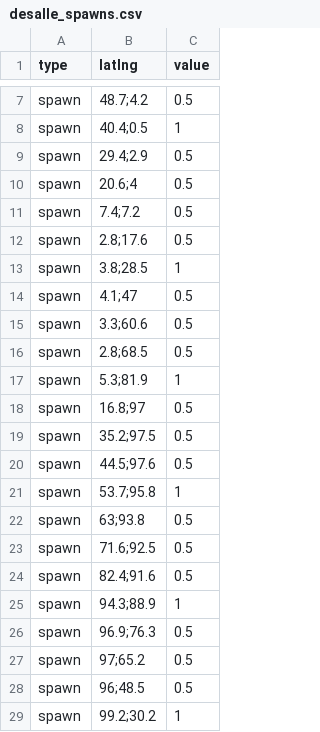
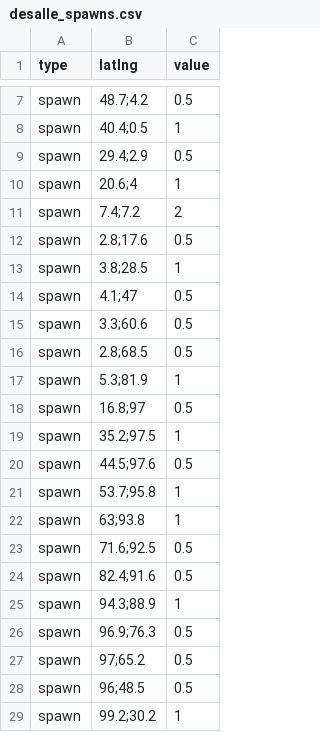
Before and after one commit to UrsusSalificus/Hunt-Showdown-Interactive-Maps, a CSV file: maps/desalle/desalle_spawns.csv, drawn as a sheet; only a part is shown, gaps mark what is left out.

```diff
--- a/maps/desalle/desalle_spawns.csv
+++ b/maps/desalle/desalle_spawns.csv
@@ -9,4 +9,4 @@ spawn,40.4;0.5,1
 spawn,29.4;2.9,0.5
-spawn,20.6;4,0.5
-spawn,7.4;7.2,0.5
+spawn,20.6;4,1
+spawn,7.4;7.2,2
 spawn,2.8;17.6,0.5
@@ -18,6 +18,6 @@ spawn,5.3;81.9,1
 spawn,16.8;97,0.5
-spawn,35.2;97.5,0.5
+spawn,35.2;97.5,1
 spawn,44.5;97.6,0.5
 spawn,53.7;95.8,1
-spawn,63;93.8,0.5
+spawn,63;93.8,1
 spawn,71.6;92.5,0.5
```
Also changed, not shown: maps/bayou/bayou_spawns.csv, 2 other files.
